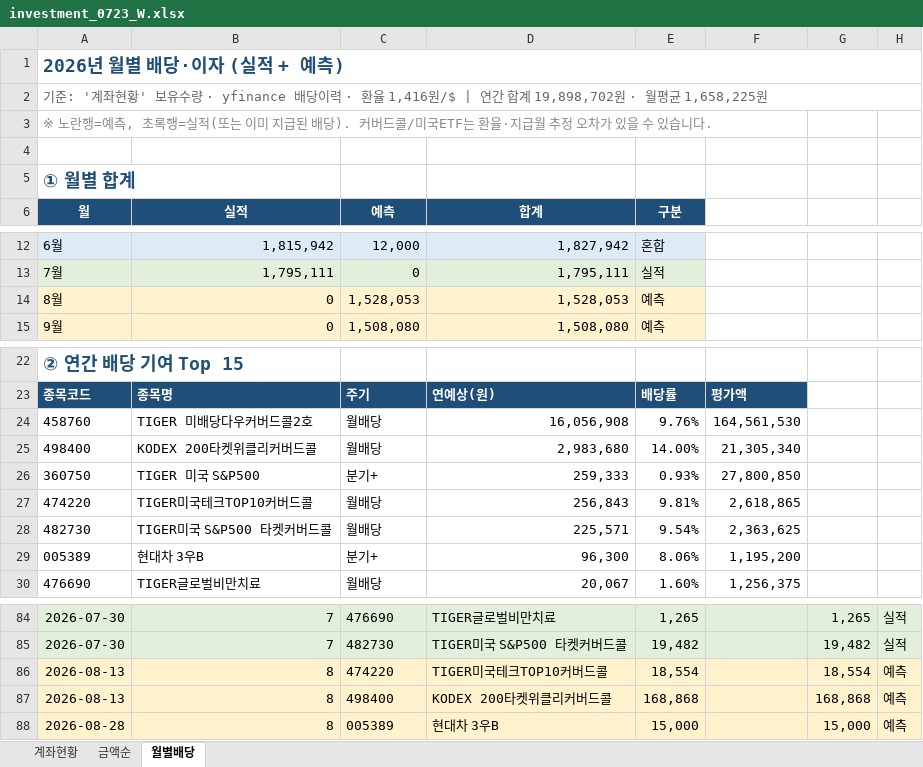
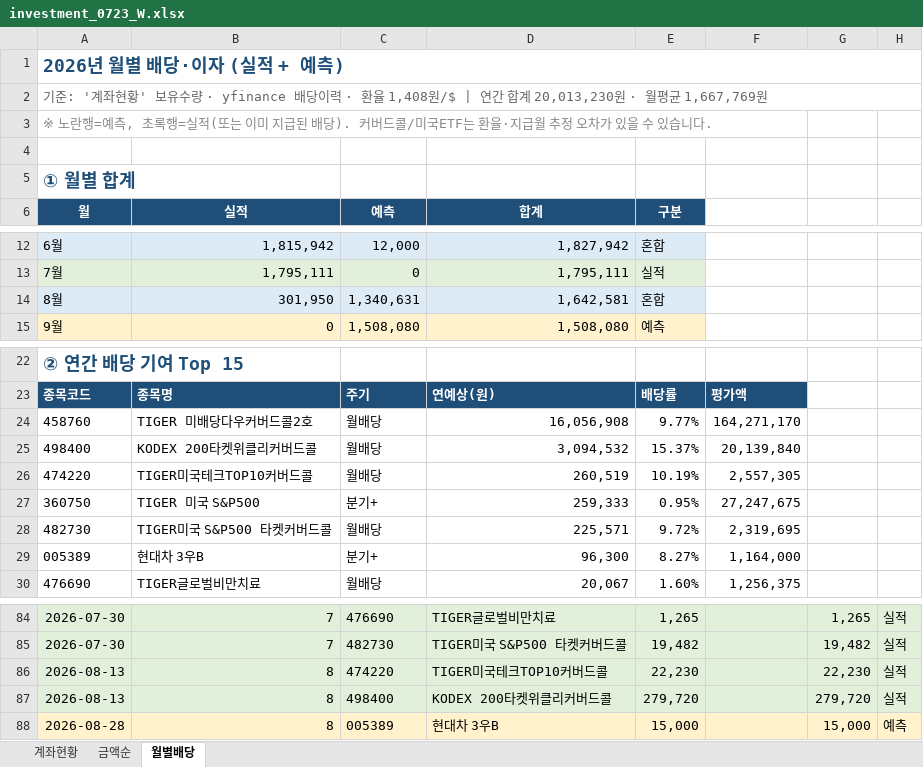
Before and after one commit to seahog77/test, an Excel workbook: My_investment/investment_0723_W.xlsx, sheet 월별배당, drawn as a sheet; only a part is shown, gaps mark what is left out; values as stored, in another font and other column widths than the file's, no borders; charts and pictures not drawn; removed rows and columns are numbered as before the commit, all else as after; the diff names each change by its address in the sheet, - before the commit and + after, or states it on an @@ line.

```diff
--- a/My_investment/investment_0723_W.xlsx (sheet 월별배당)
+++ b/My_investment/investment_0723_W.xlsx (sheet 월별배당)
-A2 (월): …· 환율 1,416원/$ | 연간 합계 19,898,702원 · 월평균 1,658,225원
+A2 (월): …· 환율 1,408원/$ | 연간 합계 20,013,230원 · 월평균 1,667,769원
-row 14: 8월 | 0 | 1,528,053 | 1,528,053 | 예측
+row 14: 8월 | 301,950 | 1,340,631 | 1,642,581 | 혼합
-E24 (구분): 9.76%
+E24 (구분): 9.77%
-F24: 164,561,530
+F24: 164,271,170
-D25 (합계): 2,983,680
+D25 (합계): 3,094,532
-E25 (구분): 14.00%
+E25 (구분): 15.37%
-F25: 21,305,340
+F25: 20,139,840
+row 26: 474220 | TIGER미국테크TOP10커버드콜 | 월배당 | 260,519 | 10.19% | 2,557,305
-E27 (구분): 0.93%
+E27 (구분): 0.95%
-F27: 27,800,850
+F27: 27,247,675
-row 27: 474220 | TIGER미국테크TOP10커버드콜 | 월배당 | 256,843 | 9.81% | 2,618,865
-E28 (구분): 9.54%
+E28 (구분): 9.72%
-F28: 2,363,625
+F28: 2,319,695
-E29 (구분): 8.06%
+E29 (구분): 8.27%
-F29: 1,195,200
+F29: 1,164,000
-A86:H87 fill: #FFF2CC
+A86:H87 fill: #E2EFDA
-E86 (구분): 18,554
+E86 (구분): 22,230
-G86: 18,554
+G86: 22,230
-H86:H87: 예측
+H86:H87: 실적
-E87 (구분): 168,868
+E87 (구분): 279,720
-G87: 168,868
+G87: 279,720
```
Also changed, not shown: sheet 계좌현황, 4 other files.
